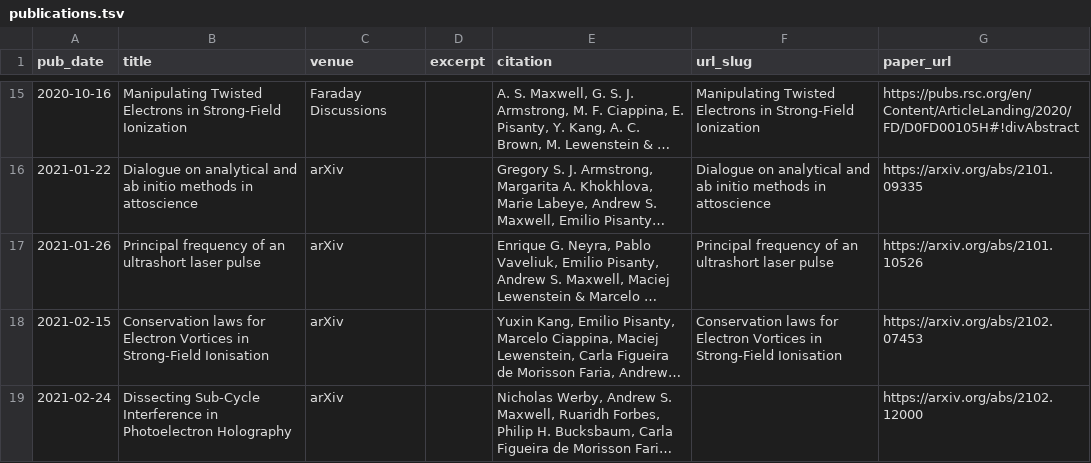
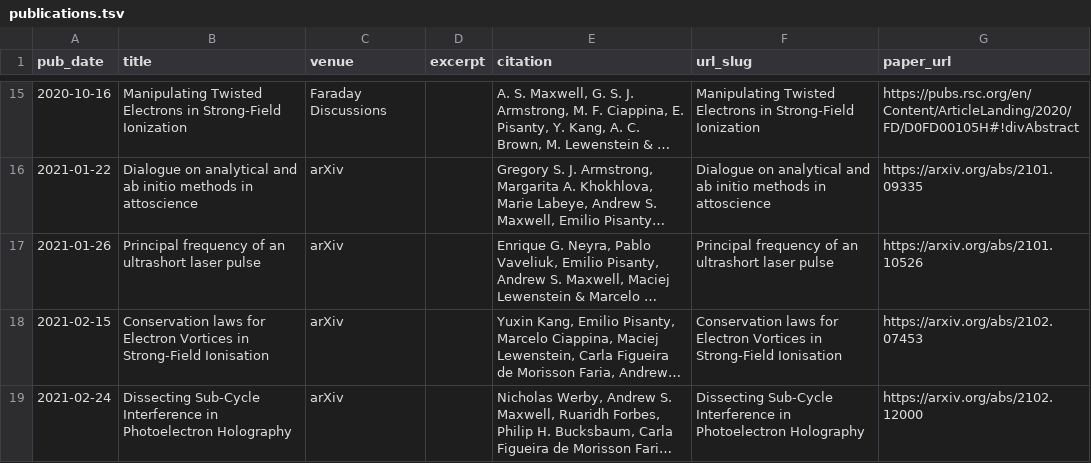
Before and after one commit to asmaxwell/academicpages.github.io, a TSV file: markdown_generator/publications.tsv, drawn as a sheet; only a part is shown, gaps mark what is left out; long unchanged cells end in …; the diff names each change by its address in the sheet, - before the commit and + after, or states it on an @@ line.

Commit message:
updating about, publications and talks 2

```diff
--- a/markdown_generator/publications.tsv
+++ b/markdown_generator/publications.tsv
-F19 (url_slug): (empty)
+F19 (url_slug): Dissecting Sub-Cycle Interference in Photoelectron Holography
```
Also changed, not shown: 3 other files.
